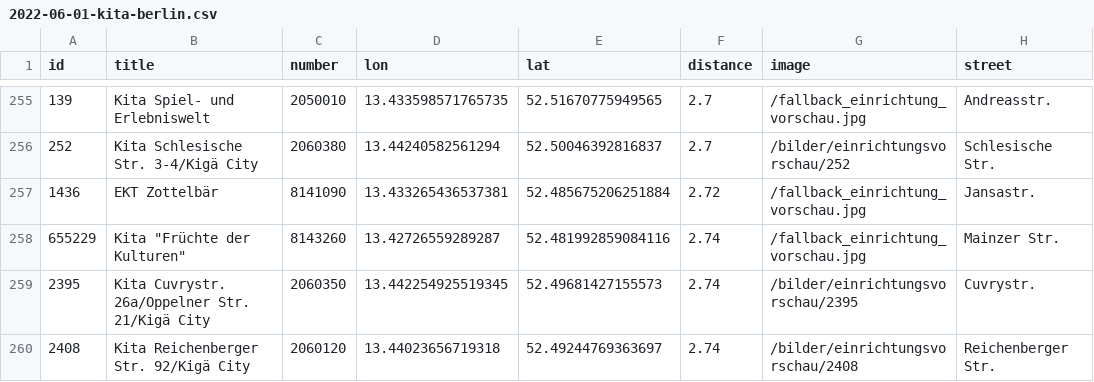
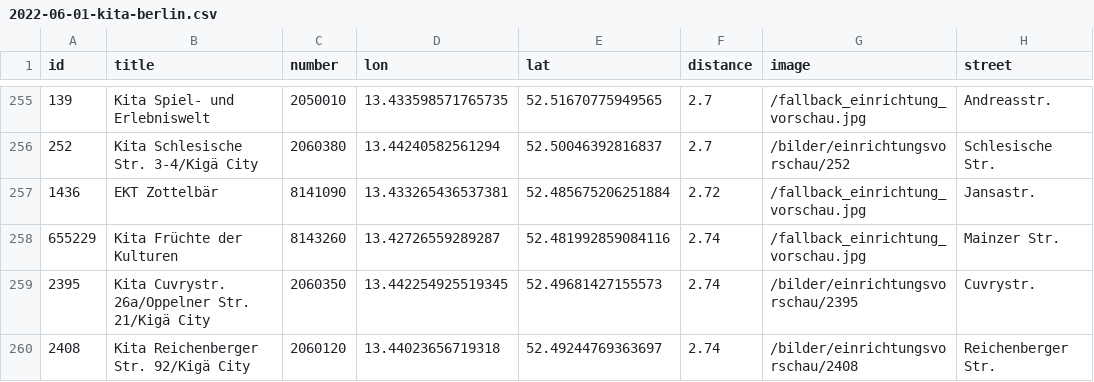
Before and after one commit to tursics/schule-kita-mitte, a CSV file: data/2022-06-01-kita-berlin.csv, drawn as a sheet; only a part is shown, gaps mark what is left out; the diff covers the shown part only; the diff names each change by its address in the sheet, - before the commit and + after, or states it on an @@ line.

Commit message:
fix double quotes

```diff
--- a/data/2022-06-01-kita-berlin.csv
+++ b/data/2022-06-01-kita-berlin.csv
-B258 (title): Kita "Früchte der Kulturen"
+B258 (title): Kita Früchte der Kulturen
```
Also changed, not shown: 57 edited cells elsewhere in this file.
